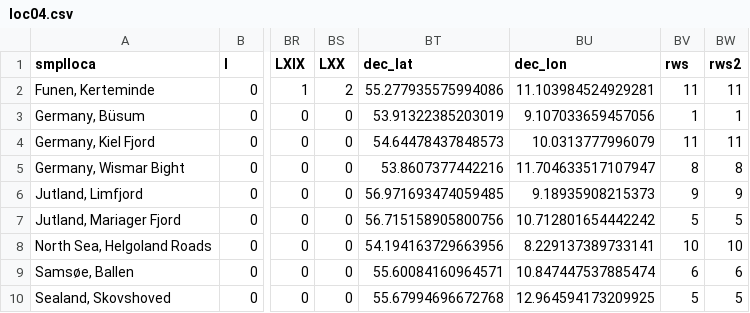
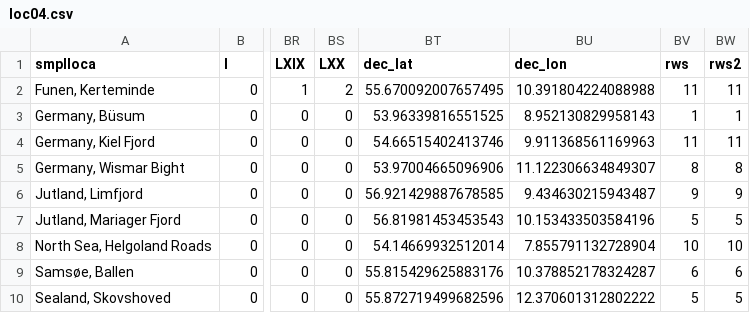
Before and after one commit to monis4567/Mnemiopsis_leidyi_in_NE_Atlantic, a CSV file: suppmat05_out_files/loc04.csv, drawn as a sheet; only a part is shown, gaps mark what is left out; the diff names each change by its address in the sheet, - before the commit and + after, or states it on an @@ line.

```diff
--- a/suppmat05_out_files/loc04.csv
+++ b/suppmat05_out_files/loc04.csv
-BT2 (dec_lat): 55.277935575994086
+BT2 (dec_lat): 55.670092007657495
-BU2 (dec_lon): 11.103984524929281
+BU2 (dec_lon): 10.391804224088988
-BT3 (dec_lat): 53.91322385203019
+BT3 (dec_lat): 53.96339816551525
-BU3 (dec_lon): 9.107033659457056
+BU3 (dec_lon): 8.952130829958143
-BT4 (dec_lat): 54.64478437848573
+BT4 (dec_lat): 54.66515402413746
-BU4 (dec_lon): 10.0313777996079
+BU4 (dec_lon): 9.911368561169963
-BT5 (dec_lat): 53.8607377442216
+BT5 (dec_lat): 53.97004665096906
-BU5 (dec_lon): 11.704633517107947
+BU5 (dec_lon): 11.122306634849307
-BT6 (dec_lat): 56.971693474059485
+BT6 (dec_lat): 56.921429887678585
-BU6 (dec_lon): 9.18935908215373
+BU6 (dec_lon): 9.434630215943487
-BT7 (dec_lat): 56.715158905800756
+BT7 (dec_lat): 56.81981453453543
-BU7 (dec_lon): 10.712801654442242
+BU7 (dec_lon): 10.153433503584196
-BT8 (dec_lat): 54.194163729663956
+BT8 (dec_lat): 54.14669932512014
-BU8 (dec_lon): 8.229137389733141
+BU8 (dec_lon): 7.855791132728904
-BT9 (dec_lat): 55.60084160964571
+BT9 (dec_lat): 55.815429625883176
-BU9 (dec_lon): 10.847447537885474
+BU9 (dec_lon): 10.378852178324287
-BT10 (dec_lat): 55.67994696672768
+BT10 (dec_lat): 55.872719499682596
-BU10 (dec_lon): 12.964594173209925
+BU10 (dec_lon): 12.370601312802222
```
Also changed, not shown: 17 other files.
